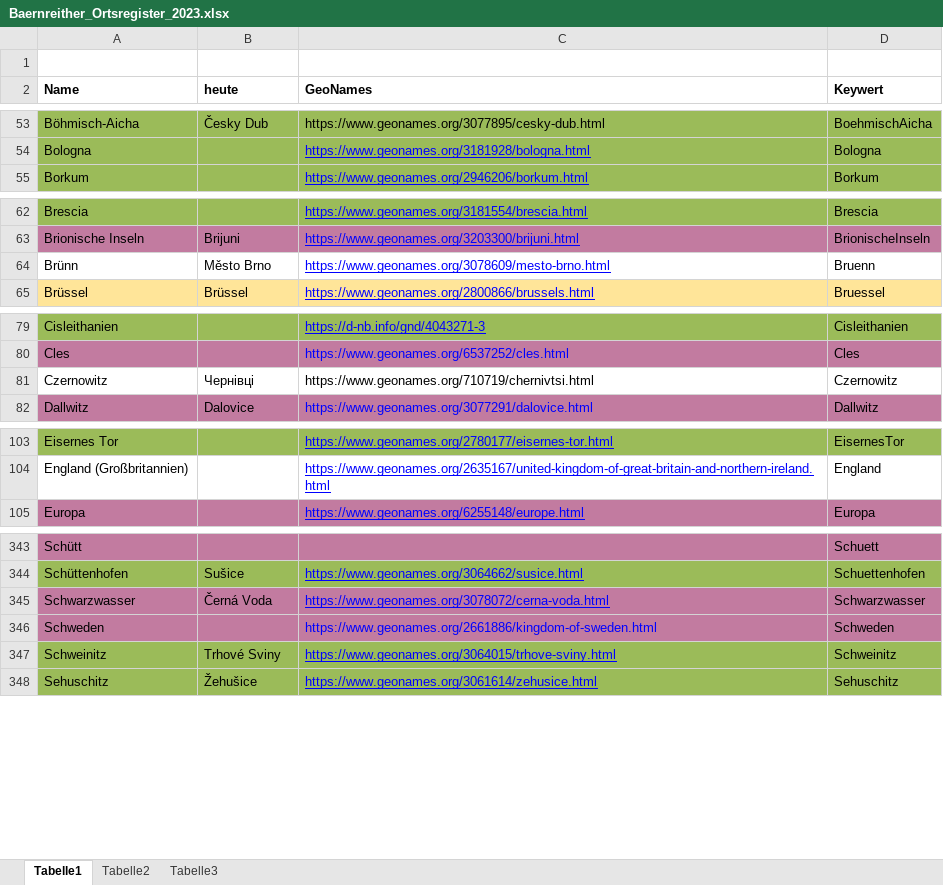
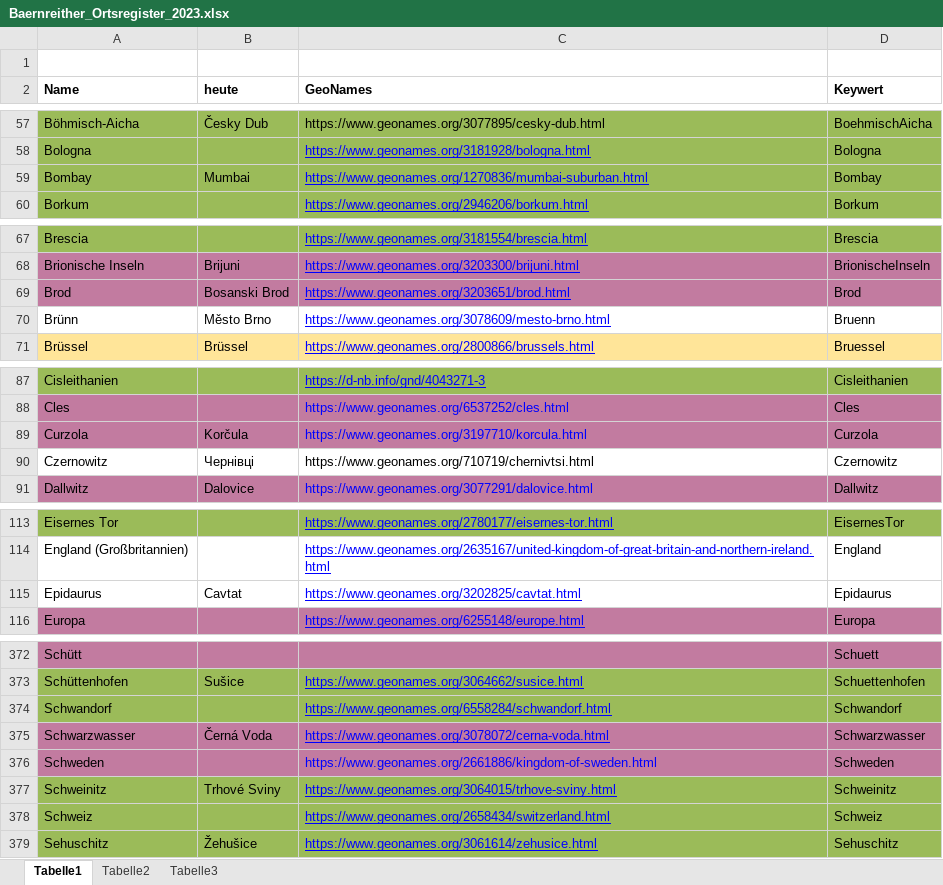
Before and after one commit to KfNGOe/baernreither-data, an Excel workbook: data/xlsx/Baernreither_Ortsregister_2023.xlsx, sheet Tabelle1, drawn as a sheet; only a part is shown, gaps mark what is left out; values as stored, in another font and other column widths than the file's, no borders; table styles not drawn; the diff covers the shown part only; the diff names each change by its address in the sheet, - before the commit and + after, or states it on an @@ line.

```diff
--- a/data/xlsx/Baernreither_Ortsregister_2023.xlsx (sheet Tabelle1)
+++ b/data/xlsx/Baernreither_Ortsregister_2023.xlsx (sheet Tabelle1)
+row 59: Bombay | Mumbai | https://www.geonames.org/1270836/mumbai-suburban.html | Bombay
+row 69: Brod | Bosanski Brod | https://www.geonames.org/3203651/brod.html | Brod
+row 89: Curzola | Korčula | https://www.geonames.org/3197710/korcula.html | Curzola
+row 115: Epidaurus | Cavtat | https://www.geonames.org/3202825/cavtat.html | Epidaurus
+row 374: Schwandorf |  | https://www.geonames.org/6558284/schwandorf.html | Schwandorf
+row 378: Schweiz |  | https://www.geonames.org/2658434/switzerland.html | Schweiz
```
Also changed, not shown: 32 added rows elsewhere in this sheet, 1 other file.
